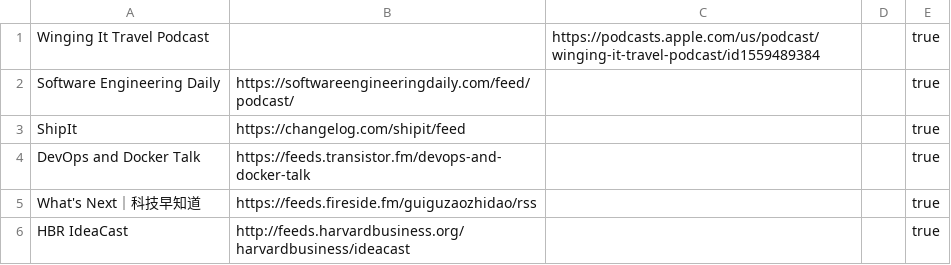
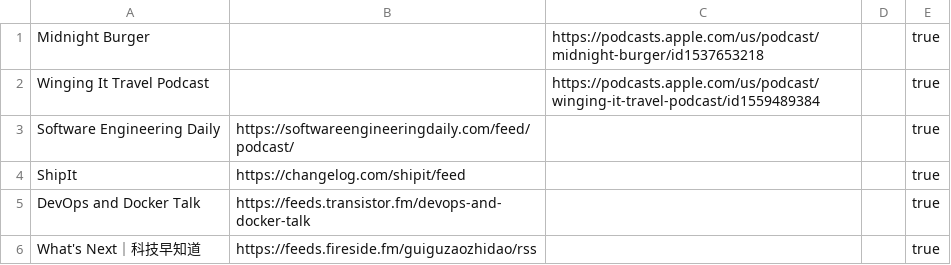
Before and after one commit to KenMercusLai/settings, a CSV file: podcast_sources.csv, drawn as a sheet; only a part is shown; the shorter side is filled out with more unchanged rows.

Commit message:
Update podcast_sources.csv

```diff
--- a/podcast_sources.csv
+++ b/podcast_sources.csv
@@ -1 +1,2 @@
+Midnight Burger,,https://podcasts.apple.com/us/podcast/midnight-burger/id1537653218,,true
 Winging It Travel Podcast,,https://podcasts.apple.com/us/podcast/winging-it-travel-podcast/id1559489384,,true
```
